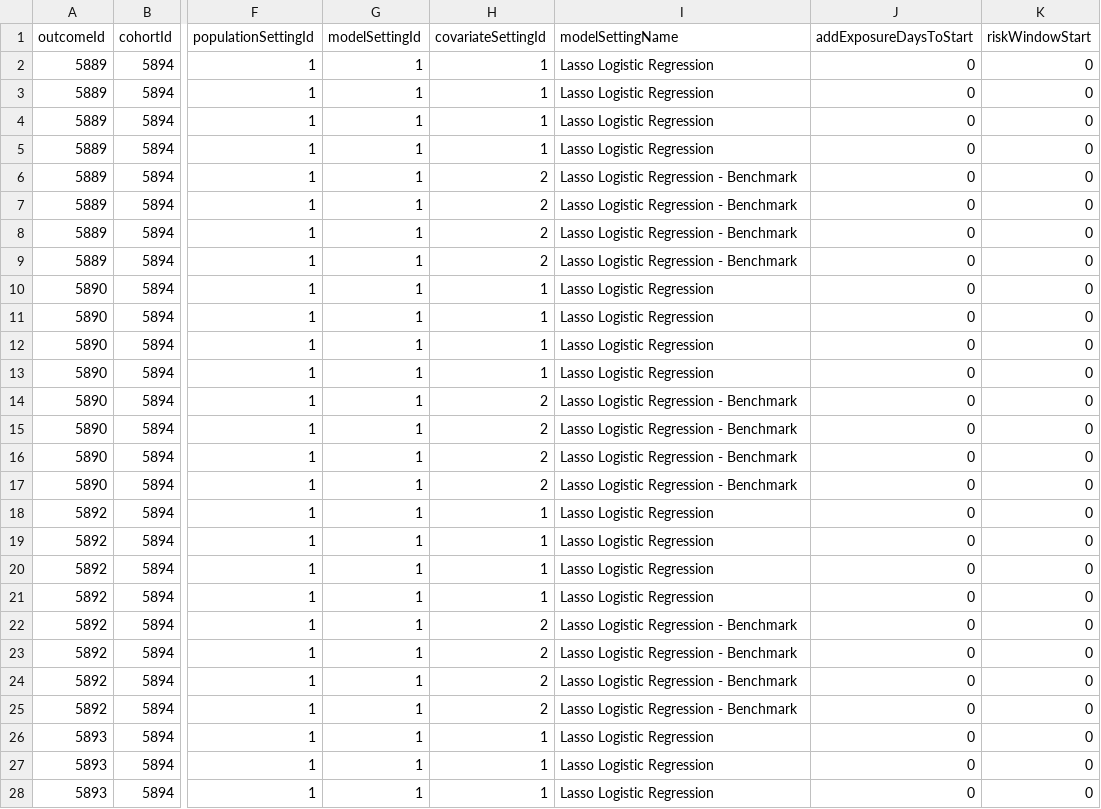
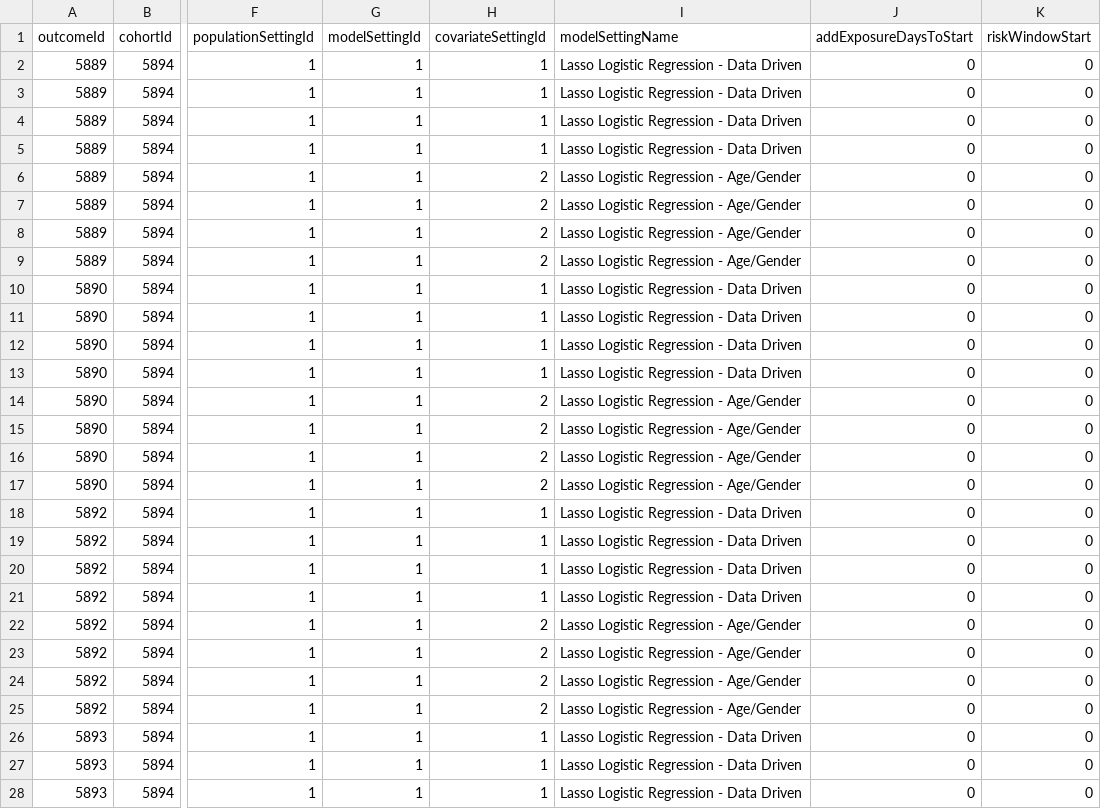
Before and after one commit to OHDSI/ShinyDeploy, a CSV file: Covid19CoverPrediction/data/settings.csv, drawn as a sheet; only a part is shown, gaps mark what is left out; the diff covers the shown part only; the diff names each change by its address in the sheet, - before the commit and + after, or states it on an @@ line.

Commit message:
updating model names

```diff
--- a/Covid19CoverPrediction/data/settings.csv
+++ b/Covid19CoverPrediction/data/settings.csv
-I2:I5 (modelSettingName): Lasso Logistic Regression
+I2:I5 (modelSettingName): Lasso Logistic Regression - Data Driven
-I6:I9 (modelSettingName): Lasso Logistic Regression - Benchmark
+I6:I9 (modelSettingName): Lasso Logistic Regression - Age/Gender
-I10:I13 (modelSettingName): Lasso Logistic Regression
+I10:I13 (modelSettingName): Lasso Logistic Regression - Data Driven
-I14:I17 (modelSettingName): Lasso Logistic Regression - Benchmark
+I14:I17 (modelSettingName): Lasso Logistic Regression - Age/Gender
-I18:I21 (modelSettingName): Lasso Logistic Regression
+I18:I21 (modelSettingName): Lasso Logistic Regression - Data Driven
-I22:I25 (modelSettingName): Lasso Logistic Regression - Benchmark
+I22:I25 (modelSettingName): Lasso Logistic Regression - Age/Gender
-I26:I28 (modelSettingName): Lasso Logistic Regression
+I26:I28 (modelSettingName): Lasso Logistic Regression - Data Driven
```
Also changed, not shown: 17 edited cells elsewhere in this file.
